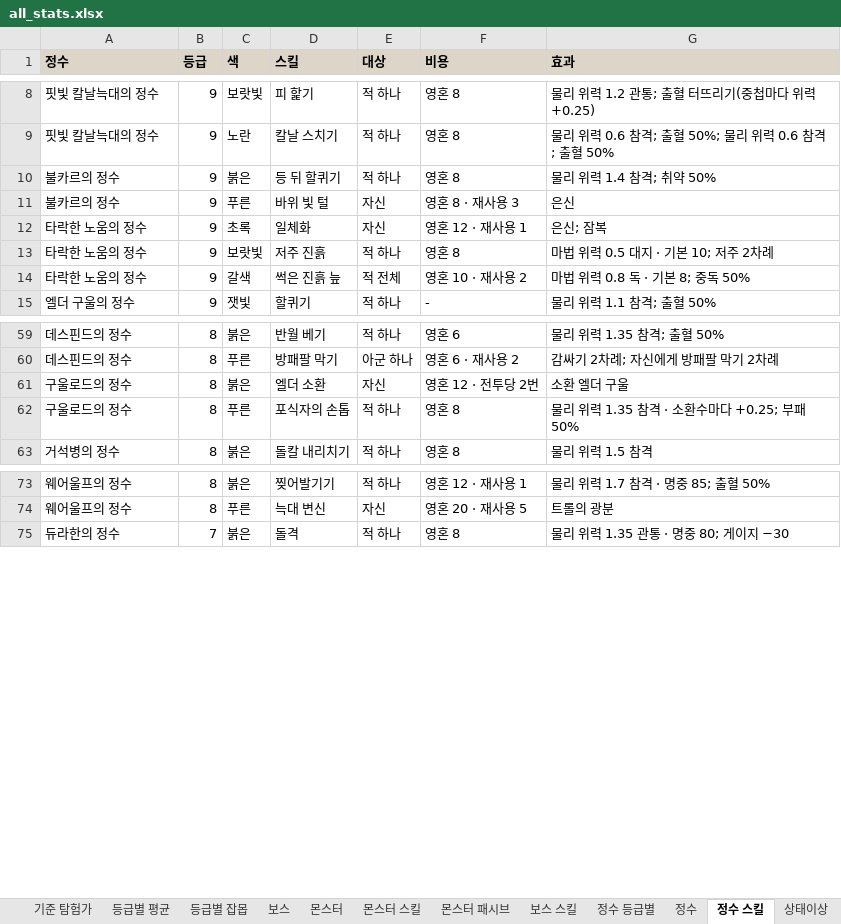
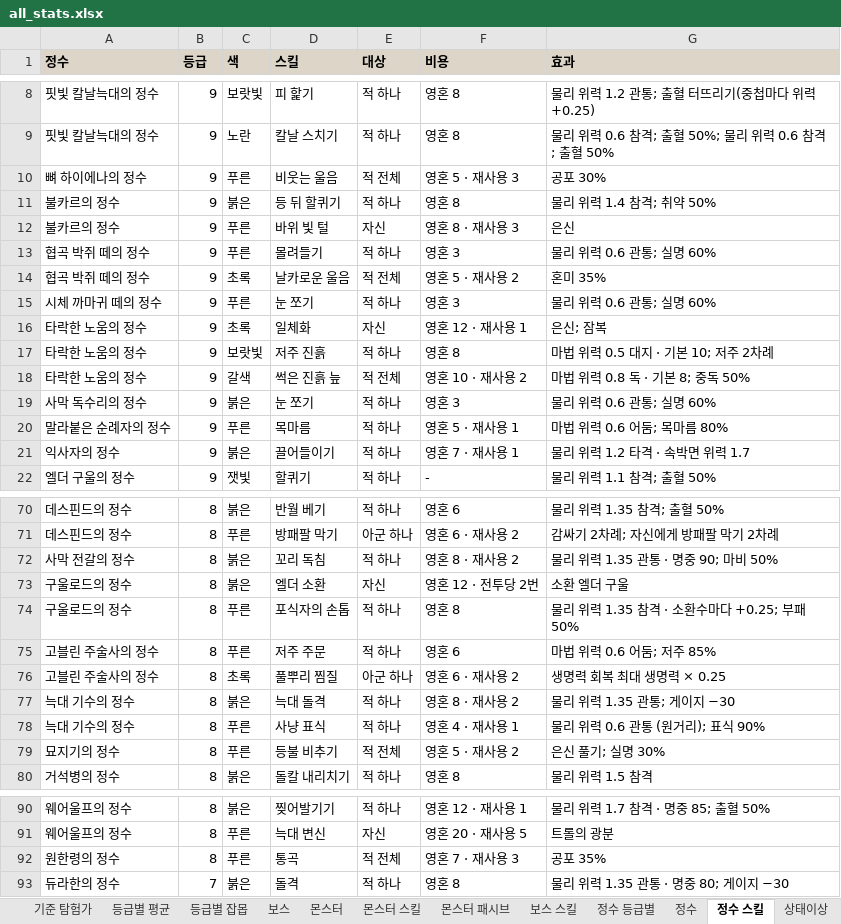
Before and after one commit to rin1015sh/Dungeon-And-Stone-Local, an Excel workbook: docs/balance/all_stats.xlsx, sheet 정수 스킬, drawn as a sheet; only a part is shown, gaps mark what is left out; values as stored, in another font and other column widths than the file's, no borders; the diff covers the shown part only; the diff names each change by its address in the sheet, - before the commit and + after, or states it on an @@ line.

```diff
--- a/docs/balance/all_stats.xlsx (sheet 정수 스킬)
+++ b/docs/balance/all_stats.xlsx (sheet 정수 스킬)
+row 10: 뼈 하이에나의 정수 | 9 | 푸른 | 비웃는 울음 | 적 전체 | 영혼 5 · 재사용 3 | 공포 30%
+row 13: 협곡 박쥐 떼의 정수 | 9 | 푸른 | 몰려들기 | 적 하나 | 영혼 3 | 물리 위력 0.6 관통; 실명 60%
+row 14: 협곡 박쥐 떼의 정수 | 9 | 초록 | 날카로운 울음 | 적 전체 | 영혼 5 · 재사용 2 | 혼미 35%
+row 15: 시체 까마귀 떼의 정수 | 9 | 푸른 | 눈 쪼기 | 적 하나 | 영혼 3 | 물리 위력 0.6 관통; 실명 60%
+row 19: 사막 독수리의 정수 | 9 | 붉은 | 눈 쪼기 | 적 하나 | 영혼 3 | 물리 위력 0.6 관통; 실명 60%
+row 20: 말라붙은 순례자의 정수 | 9 | 푸른 | 목마름 | 적 하나 | 영혼 5 · 재사용 1 | 마법 위력 0.6 어둠; 목마름 80%
+row 21: 익사자의 정수 | 9 | 붉은 | 끌어들이기 | 적 하나 | 영혼 7 · 재사용 1 | 물리 위력 1.2 타격 · 속박면 위력 1.7
+row 72: 사막 전갈의 정수 | 8 | 붉은 | 꼬리 독침 | 적 하나 | 영혼 8 · 재사용 2 | 물리 위력 1.35 관통 · 명중 90; 마비 50%
+row 75: 고블린 주술사의 정수 | 8 | 푸른 | 저주 주문 | 적 하나 | 영혼 6 | 마법 위력 0.6 어둠; 저주 85%
+row 76: 고블린 주술사의 정수 | 8 | 초록 | 풀뿌리 찜질 | 아군 하나 | 영혼 6 · 재사용 2 | 생명력 회복 최대 생명력 × 0.25
+row 77: 늑대 기수의 정수 | 8 | 붉은 | 늑대 돌격 | 적 하나 | 영혼 8 · 재사용 2 | 물리 위력 1.35 관통; 게이지 −30
+row 78: 늑대 기수의 정수 | 8 | 푸른 | 사냥 표식 | 적 하나 | 영혼 4 · 재사용 1 | 물리 위력 0.6 관통 (원거리); 표식 90%
+row 79: 묘지기의 정수 | 8 | 푸른 | 등불 비추기 | 적 전체 | 영혼 5 · 재사용 2 | 은신 풀기; 실명 30%
+row 92: 원한령의 정수 | 8 | 푸른 | 통곡 | 적 전체 | 영혼 7 · 재사용 3 | 공포 35%
```
Also changed, not shown: 4 added rows elsewhere in this sheet, sheet 몬스터, sheet 정수, sheet 몬스터 스킬, sheet 공식·점검, sheet 상태이상, sheet 등급별 평균, 3 more sheets, 21 other files.
